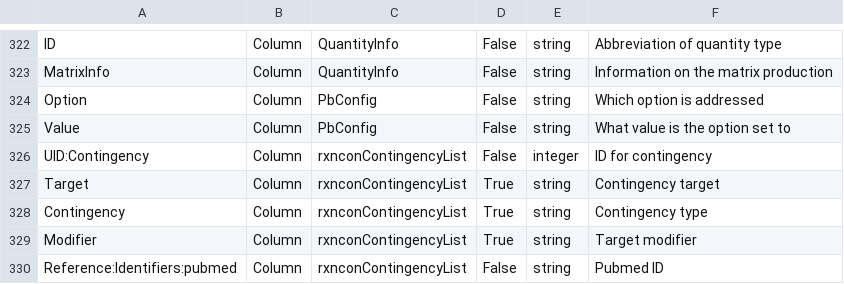
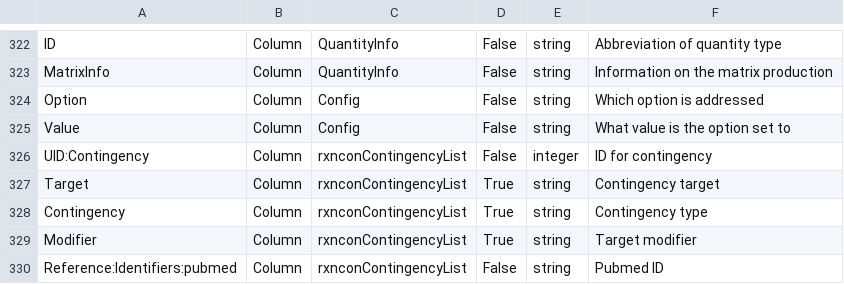
Before and after one commit to tlubitz/SBtab, a TSV file: definition_table/definitions.tsv, drawn as a sheet; only a part is shown, gaps mark what is left out.

Commit message:
Replaced PbConfig by Config in definitions.tsv

```diff
--- a/definition_table/definitions.tsv
+++ b/definition_table/definitions.tsv
@@ -323,4 +323,4 @@ ID	Column	QuantityInfo	False	string	Abbreviation of quantity type
 MatrixInfo	Column	QuantityInfo	False	string	Information on the matrix production
-Option	Column	PbConfig	False	string	Which option is addressed
-Value	Column	PbConfig	False	string	What value is the option set to
+Option	Column	Config	False	string	Which option is addressed
+Value	Column	Config	False	string	What value is the option set to
 UID:Contingency	Column	rxnconContingencyList	False	integer	ID for contingency
```
Also changed, not shown: pypi_installer/sbtab/definitions.tsv.
